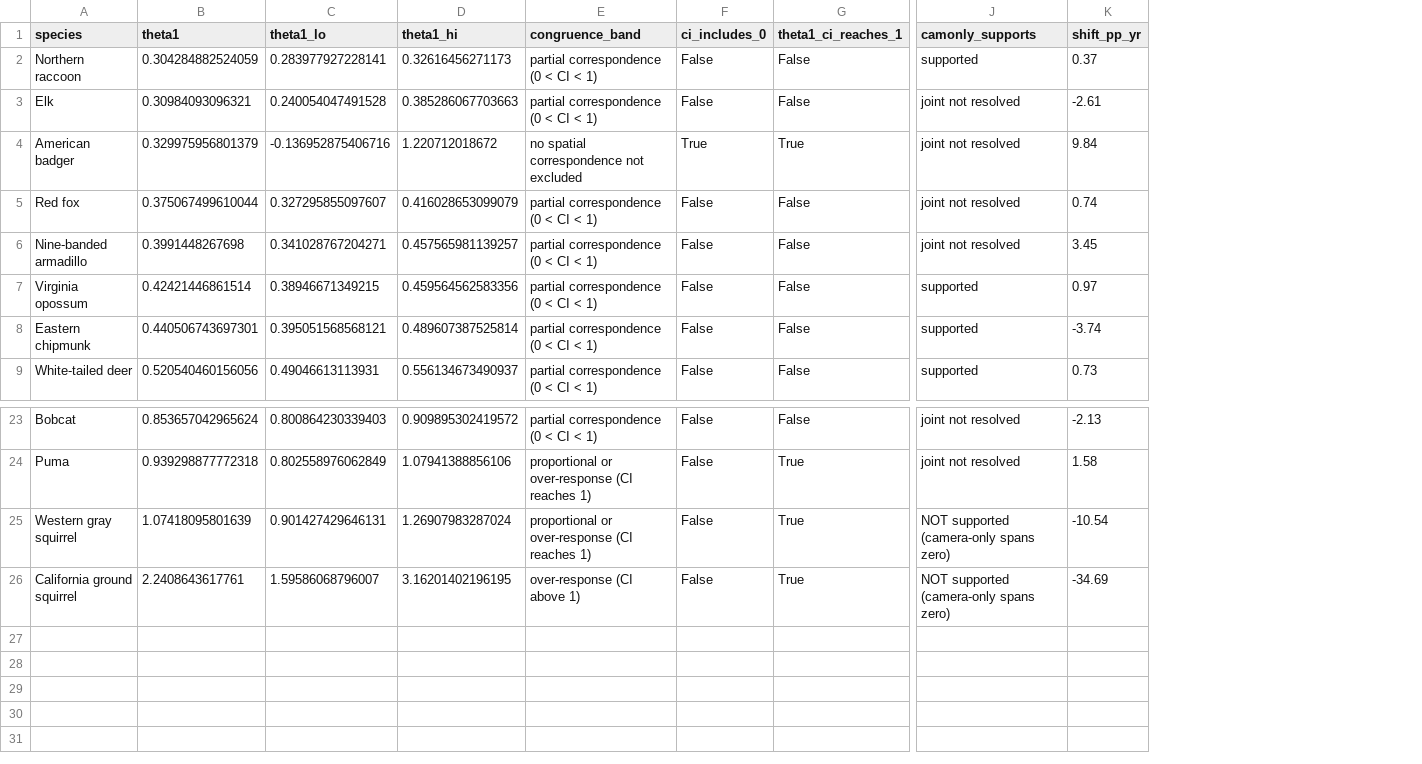
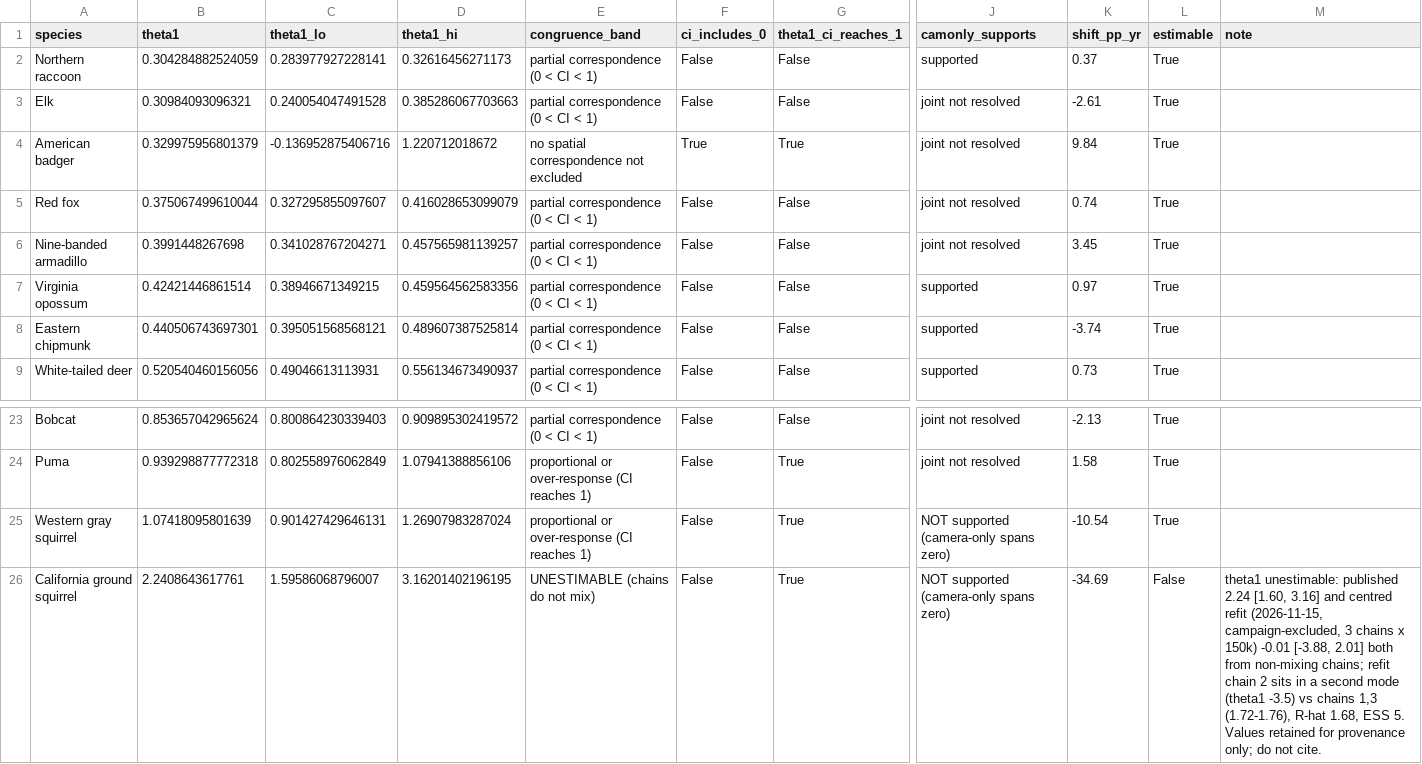
Before and after one commit to Rolandisimo1/prototype_spatial_trend, a CSV file: table_theta1_congruence.csv, drawn as a sheet; only a part is shown, gaps mark what is left out; the diff names each change by its address in the sheet, - before the commit and + after, or states it on an @@ line.

```diff
--- a/table_theta1_congruence.csv
+++ b/table_theta1_congruence.csv
+column L (estimable), rows 2-9: all True; rows 23-26: True | True | True | False
+column M (note), row 26: theta1 unestimable: published 2.24 [1.60, 3.16] and centred refit (2026-11-15, campaign-excluded, 3 chains x 150k) -0.01 [-3.88, 2.01] both from non-mixing chains; refit chain 2 sits in a second mode (theta1 -3.5) vs chains 1,3 (1.72-1.76), R-hat 1.68, ESS 5. Values retained for provenance only; do not cite.
-E26 (congruence_band): over-response (CI above 1)
+E26 (congruence_band): UNESTIMABLE (chains do not mix)
```
Also changed, not shown: 2 other files.
